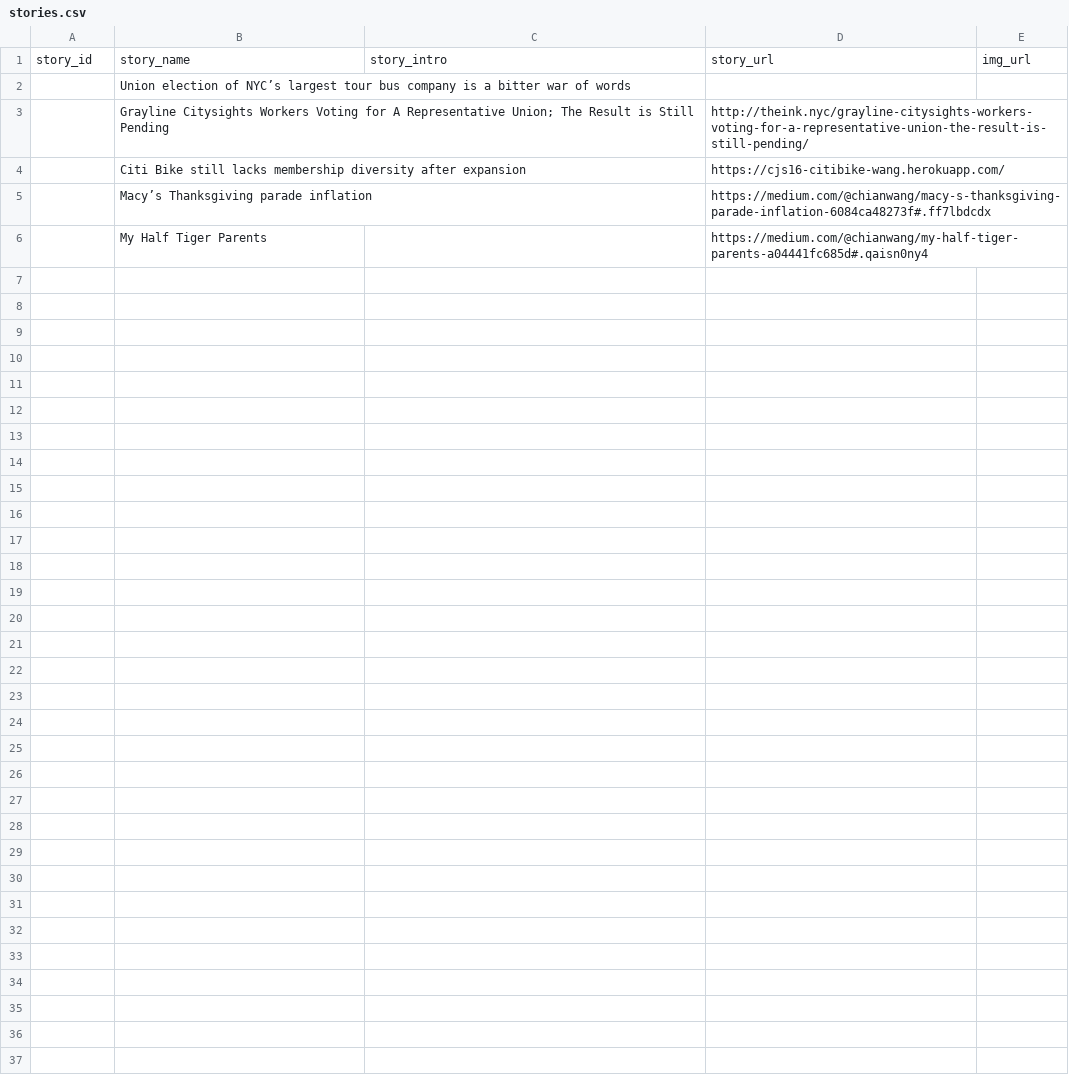
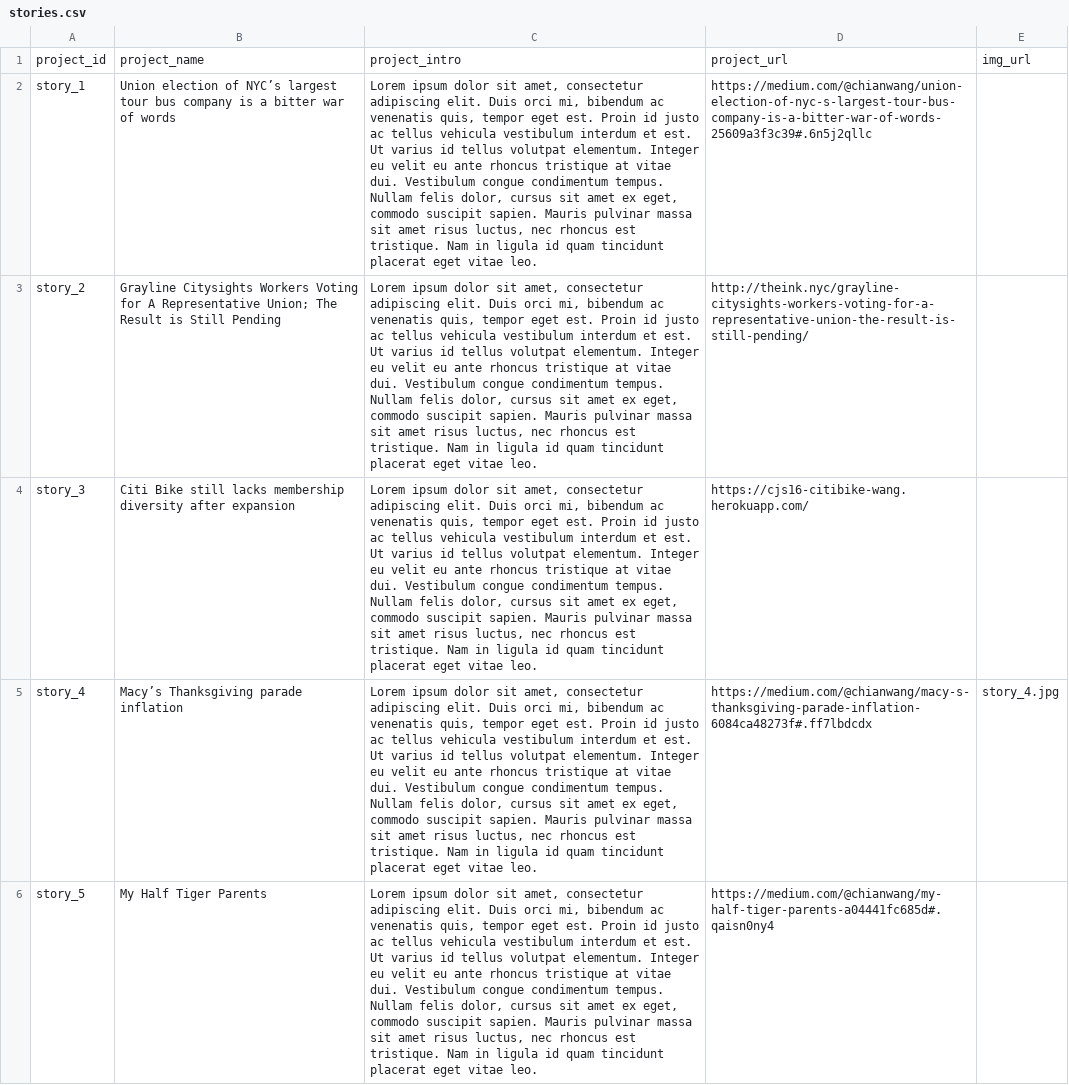
Before and after one commit to mw10104587/portfolio, a CSV file: data/stories.csv, drawn as a sheet; removed rows and columns are numbered as before the commit, all else as after; the diff names each change by its address in the sheet, - before the commit and + after, or states it on an @@ line.

Commit message:
update stories data

```diff
--- a/data/stories.csv
+++ b/data/stories.csv
-row 1: story_id | story_name | story_intro | story_url | img_url
+row 1: project_id | project_name | project_intro | project_url | img_url
-A2: (empty)
+A2: story_1
-C2:C6: (empty)
+C2:C6: Lorem ipsum dolor sit amet, consectetur adipiscing elit. Duis orci mi, bibendum ac venenatis quis, tempor eget est. Proin id justo ac tellus vehicula vestibulum interdum et est. Ut varius id tellus volutpat elementum. Integer eu velit eu ante rhoncus tristique at vitae dui. Vestibulum congue condimentum tempus. Nullam felis dolor, cursus sit amet ex eget, commodo suscipit sapien. Mauris pulvinar massa sit amet risus luctus, nec rhoncus est tristique. Nam in ligula id quam tincidunt placerat eget vitae leo.
-D2: (empty)
+D2: https://medium.com/@chianwang/union-election-of-nyc-s-largest-tour-bus-company-is-a-bitter-war-of-words-25609a3f3c39#.6n5j2qllc
-A3: (empty)
+A3: story_2
-A4: (empty)
+A4: story_3
-A5: (empty)
+A5: story_4
-E5: (empty)
+E5: story_4.jpg
-A6: (empty)
+A6: story_5
```
Also changed, not shown: 9 other files.
